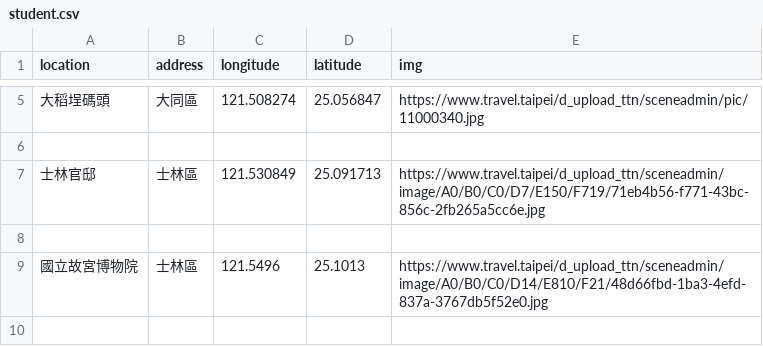
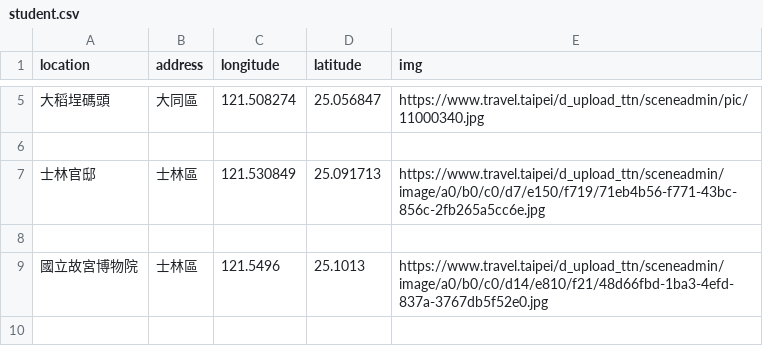
Before and after one commit to nash15963/wehelp-assignments, a CSV file: week_3/student.csv, drawn as a sheet; only a part is shown, gaps mark what is left out; the diff covers the shown part only.

Commit message:
Add files via upload

```diff
--- a/week_3/student.csv
+++ b/week_3/student.csv
@@ -6,5 +6,5 @@ location,address,longitude,latitude,img
 
-士林官邸,士林區,121.530849,25.091713,https://www.travel.taipei/d_upload_ttn/sceneadmin/image/A0/B0/C0/D7/E150/F719/71eb4b56-f771-43bc-856c-2fb265a5cc6e.jpg
+士林官邸,士林區,121.530849,25.091713,https://www.travel.taipei/d_upload_ttn/sceneadmin/image/a0/b0/c0/d7/e150/f719/71eb4b56-f771-43bc-856c-2fb265a5cc6e.jpg
 
-國立故宮博物院,士林區,121.5496,25.1013,https://www.travel.taipei/d_upload_ttn/sceneadmin/image/A0/B0/C0/D14/E810/F21/48d66fbd-1ba3-4efd-837a-3767db5f52e0.jpg
+國立故宮博物院,士林區,121.5496,25.1013,https://www.travel.taipei/d_upload_ttn/sceneadmin/image/a0/b0/c0/d14/e810/f21/48d66fbd-1ba3-4efd-837a-3767db5f52e0.jpg
 
```
Also changed, not shown: 19 edited cells elsewhere in this file, 1 other file.
